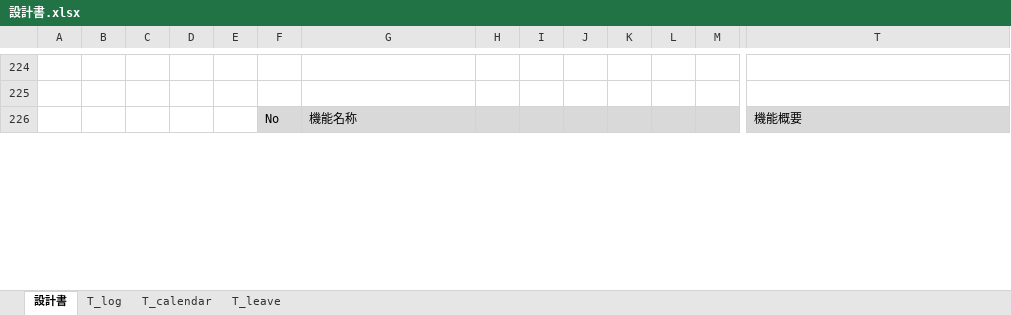
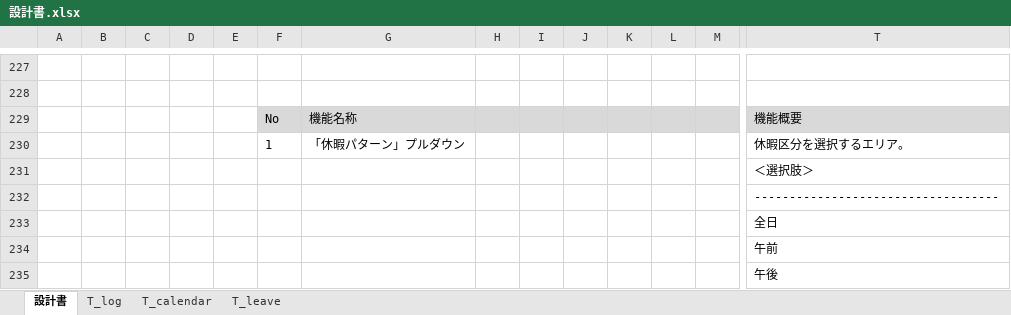
Before and after one commit to taichiken/mysite, an Excel workbook: Work-Management/設計書.xlsx, sheet 設計書, drawn as a sheet; only a part is shown, gaps mark what is left out; values as stored, in another font and other column widths than the file's, no borders; charts and pictures not drawn; rows hold the shown columns only; the diff covers the shown part only; the diff names each change by its address in the sheet, - before the commit and + after, or states it on an @@ line.

```diff
--- a/Work-Management/設計書.xlsx (sheet 設計書)
+++ b/Work-Management/設計書.xlsx (sheet 設計書)
+row 230:  |  |  |  |  | 1 | 「休暇パターン」プルダウン |  |  |  |  |  |  | 休暇区分を選択するエリア。
+row 231:  |  |  |  |  |  |  |  |  |  |  |  |  | ＜選択肢＞
+row 232:  |  |  |  |  |  |  |  |  |  |  |  |  | -----------------------------------
+row 233:  |  |  |  |  |  |  |  |  |  |  |  |  | 全日
+row 234:  |  |  |  |  |  |  |  |  |  |  |  |  | 午前
+row 235:  |  |  |  |  |  |  |  |  |  |  |  |  | 午後
```
Also changed, not shown: 12 added rows, 7 removed rows and 2 edited cells elsewhere in this sheet, sheet T_leave, charts or pictures, 5 other files.
